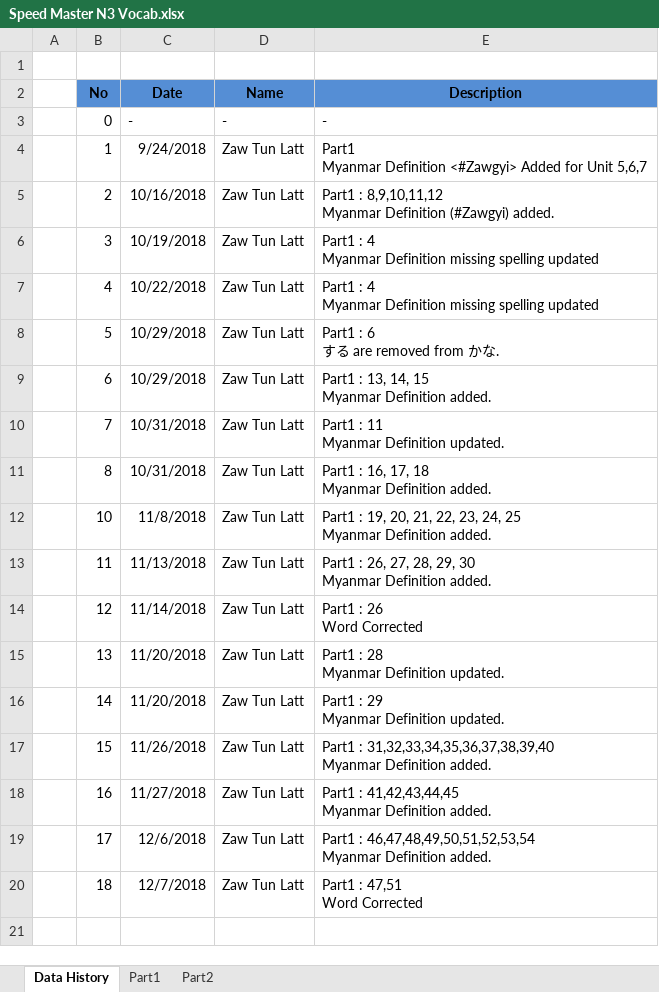
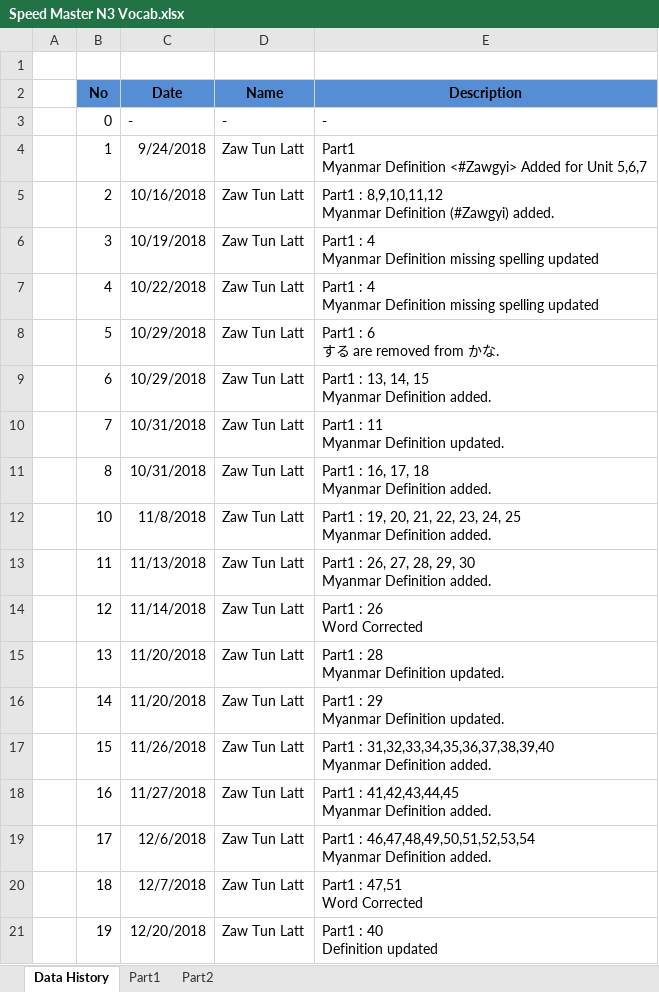
Before and after one commit to zawtunlatt/memrise-japanese-courses, an Excel workbook: preparing/Speed Master N3 Vocab.xlsx, sheet Data History, drawn as a sheet; values as stored, in another font and other column widths than the file's, no borders; ↵ is a line break in a cell; the diff names each change by its address in the sheet, - before the commit and + after, or states it on an @@ line.

Commit message:
Speed Master N3 Vocab.xlsx -> Part1 : 40 -> Definition updated.

```diff
--- a/preparing/Speed Master N3 Vocab.xlsx (sheet Data History)
+++ b/preparing/Speed Master N3 Vocab.xlsx (sheet Data History)
+row 21:  | 19 | 12/20/2018 | Zaw Tun Latt | Part1 : 40 ↵ Definition updated
```
Also changed, not shown: sheet Part1.
